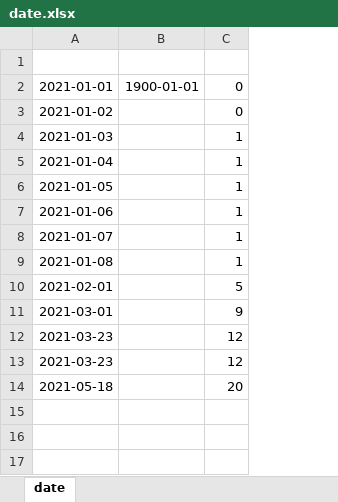
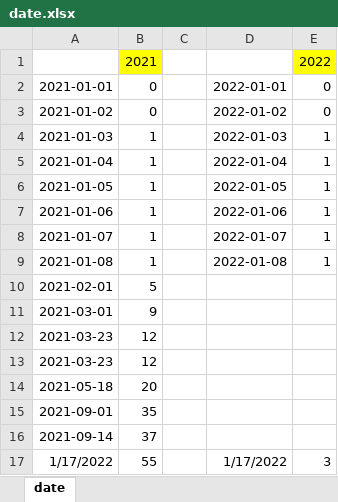
Before and after one commit to seefs/tool_mini, an Excel workbook: tool/3_公式/date.xlsx, sheet date, drawn as a sheet; values as stored, in another font and other column widths than the file's, no borders; removed rows and columns are numbered as before the commit, all else as after; the diff names each change by its address in the sheet, - before the commit and + after, or states it on an @@ line.

```diff
--- a/tool/3_公式/date.xlsx (sheet date)
+++ b/tool/3_公式/date.xlsx (sheet date)
-column B, row 2: 1900-01-01
+column C, empty
+column D, rows 2-9: 2022-01-01 | 2022-01-02 | 2022-01-03 | 2022-01-04 | 2022-01-05 | 2022-01-06 | 2022-01-07 | 2022-01-08
+column E, rows 1-9: 2022 | 0 | 0 | 1 | 1 | 1 | 1 | 1 | 1
-row 1: (empty)
+row 1:  | 2021 |  |  | 2022
-B1 fill: none
+B1 fill: #FFFF00
+row 15: 2021-09-01 | 35
+row 16: 2021-09-14 | 37
+row 17: 1/17/2022 | 55 |  | 1/17/2022 | 3
```
Also changed, not shown: tool/3_公式/color.xlsx, tool/6_res_str/res_ntac.xlsx, 7 other files.
